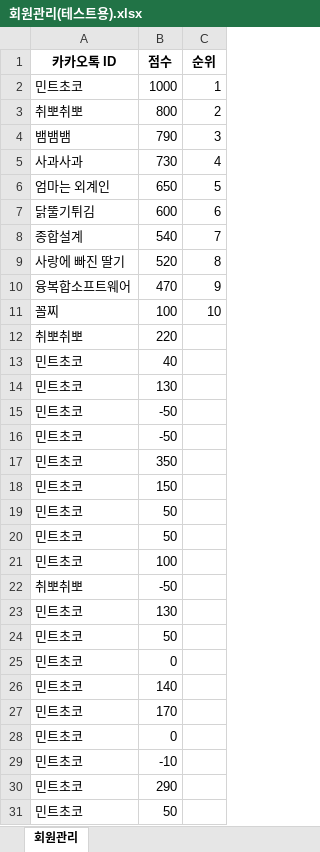
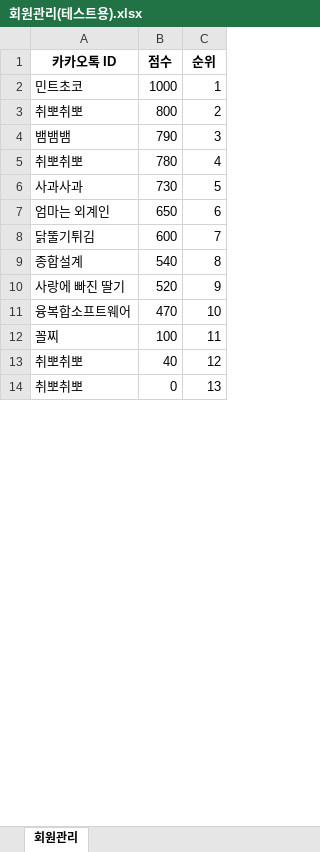
Before and after one commit to M-Hwan/Capstone-Design-Snake-game, an Excel workbook: 회원관리(테스트용).xlsx, sheet 회원관리, drawn as a sheet; only a part is shown; values as stored, in another font and other column widths than the file's, no borders; removed rows and columns are numbered as before the commit, all else as after; the diff covers the shown part only; the diff names each change by its address in the sheet, - before the commit and + after, or states it on an @@ line.

```diff
--- a/회원관리(테스트용).xlsx (sheet 회원관리)
+++ b/회원관리(테스트용).xlsx (sheet 회원관리)
+row 5: 취뽀취뽀 | 780 | 4
-C6 (순위): 4
+C6 (순위): 5
-C7 (순위): 5
+C7 (순위): 6
-C8 (순위): 6
+C8 (순위): 7
-C9 (순위): 7
+C9 (순위): 8
-C10 (순위): 8
+C10 (순위): 9
-C11 (순위): 9
+C11 (순위): 10
-C12 (순위): 10
+C12 (순위): 11
-B13 (점수): 220
+B13 (점수): 40
-C13 (순위): (empty)
+C13 (순위): 12
-row 13: 민트초코 | 40
-row 14: 민트초코 | 130
-row 15: 민트초코 | -50
-row 16: 민트초코 | -50
-row 17: 민트초코 | 350
-row 18: 민트초코 | 150
-row 19: 민트초코 | 50
-row 20: 민트초코 | 50
-row 21: 민트초코 | 100
-B14 (점수): -50
+B14 (점수): 0
-C14 (순위): (empty)
+C14 (순위): 13
-row 23: 민트초코 | 130
-row 24: 민트초코 | 50
-row 25: 민트초코 | 0
-row 26: 민트초코 | 140
-row 27: 민트초코 | 170
-row 28: 민트초코 | 0
-row 29: 민트초코 | -10
-row 30: 민트초코 | 290
-row 31: 민트초코 | 50
```
Also changed, not shown: 3 added rows and 222 removed rows elsewhere in this sheet, 플레이로그.xlsx, 회원관리.xlsx, 9 other files.
